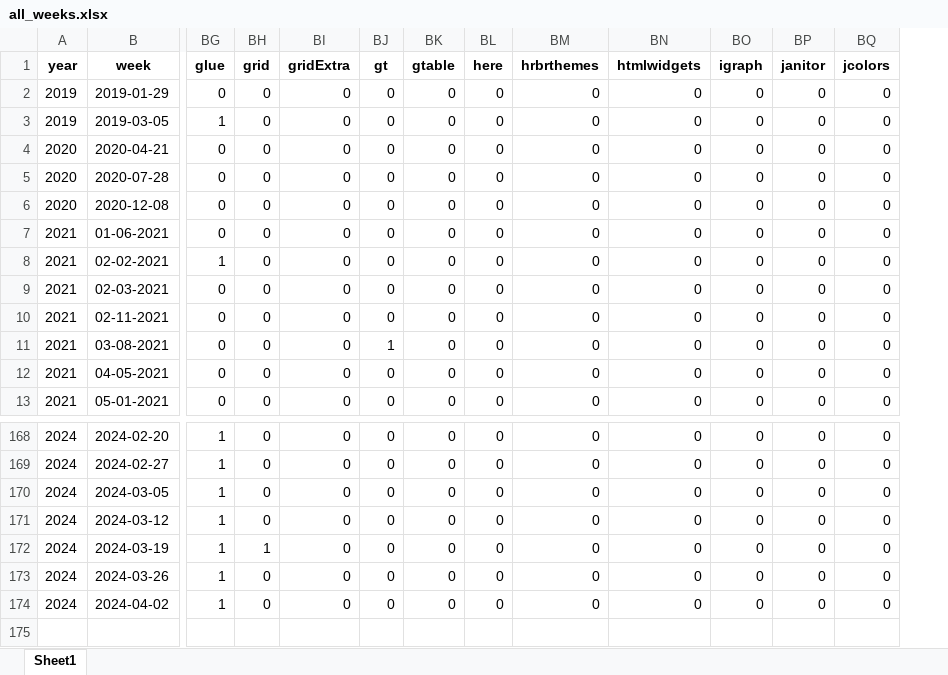
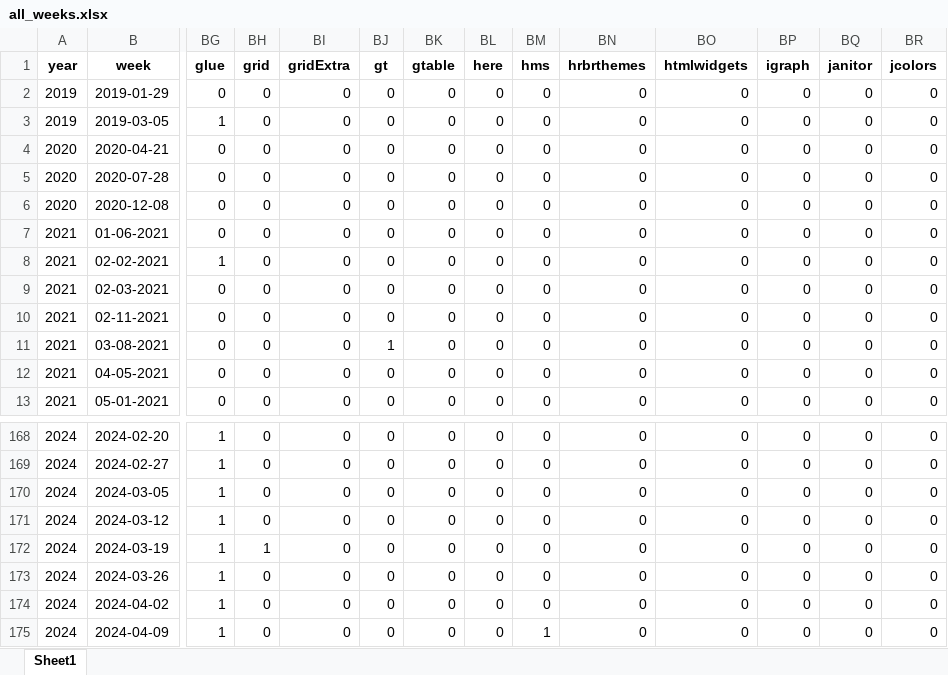
Before and after one commit to nrennie/tidytuesday, an Excel workbook: data/all_weeks.xlsx, sheet Sheet1, drawn as a sheet; only a part is shown, gaps mark what is left out; values as stored, in another font and other column widths than the file's, no borders; rows hold the shown columns only; the diff names each change by its address in the sheet, - before the commit and + after, or states it on an @@ line.

```diff
--- a/data/all_weeks.xlsx (sheet Sheet1)
+++ b/data/all_weeks.xlsx (sheet Sheet1)
+column BM (hms), rows 2-13: all 0; rows 168-174: all 0
+row 175: 2024 | 2024-04-09 | 1 | 0 | 0 | 0 | 0 | 0 | 1 | 0 | 0 | 0 | 0 | 0
```
Also changed, not shown: 1 other file.
